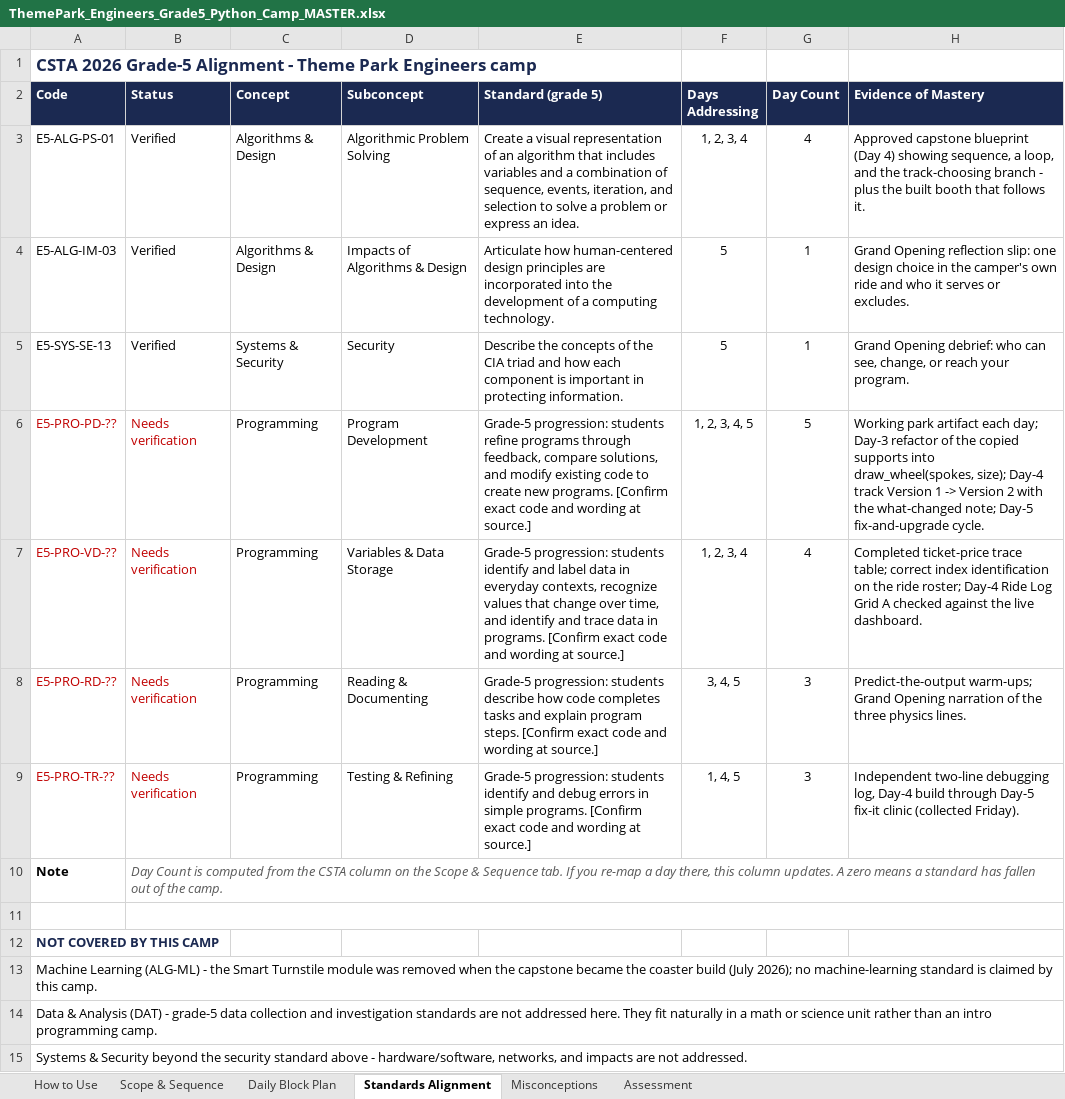
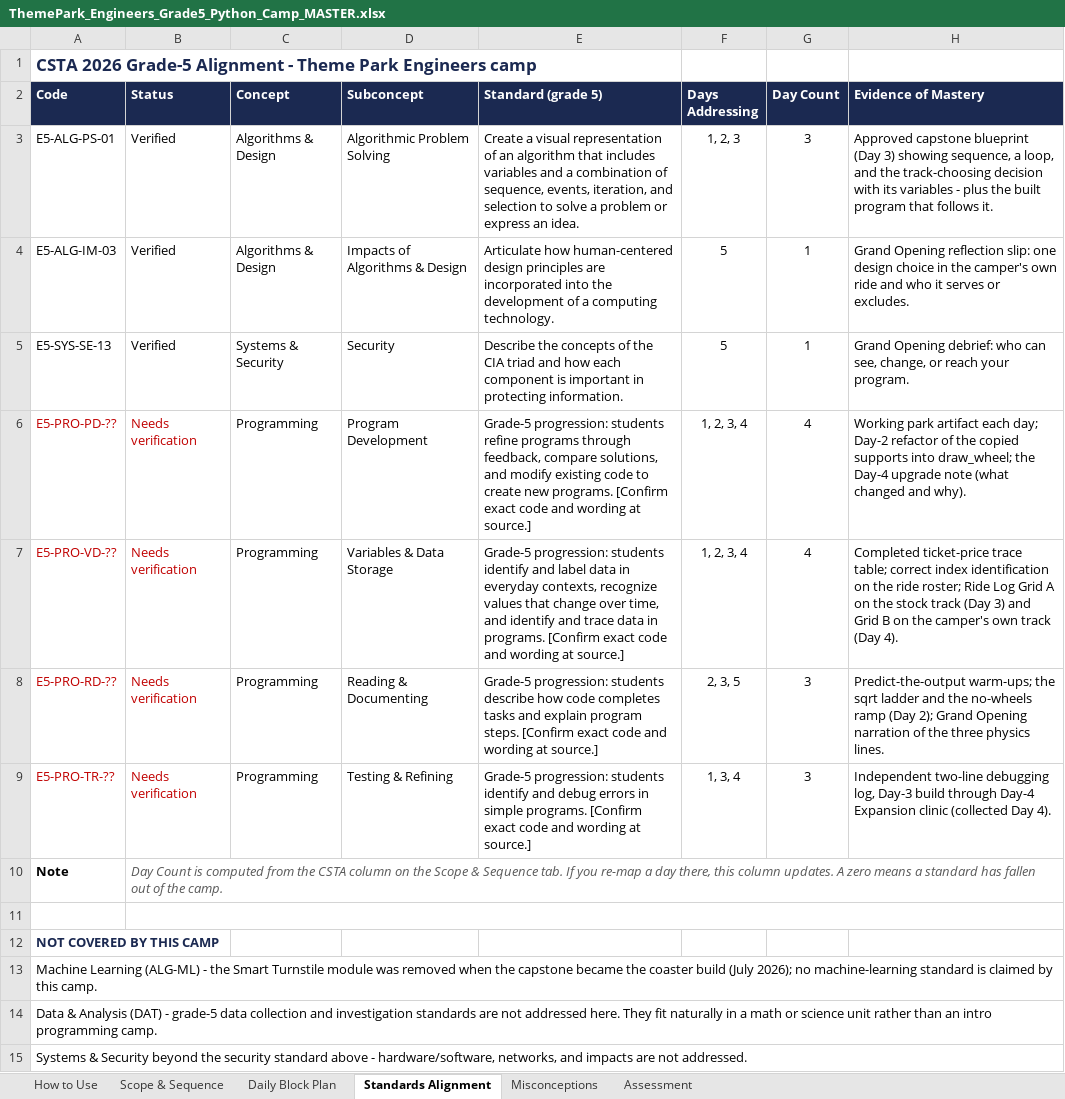
Before and after one commit to silvermanjonathan/loopline-park, an Excel workbook: ThemePark_Engineers_Grade5_Python_Camp_MASTER.xlsx, sheet Standards Alignment, drawn as a sheet; only a part is shown; values as stored, in another font and other column widths than the file's, no borders; the diff names each change by its address in the sheet, - before the commit and + after, or states it on an @@ line.

Commit message:
Add files via upload
Move the coaster build to Day 3; fold functions and randomness into Day 2

Day 4 becomes Expansion Day (clinic, Stretch Garage, Grid B, upgrade
note); Day 5 becomes inspect-rehearse-open. Guessing game cut to make
room for the fold. All cards now run Day 2. Workbook and README follow.

```diff
--- a/ThemePark_Engineers_Grade5_Python_Camp_MASTER.xlsx (sheet Standards Alignment)
+++ b/ThemePark_Engineers_Grade5_Python_Camp_MASTER.xlsx (sheet Standards Alignment)
-F3 (Days Addressing): 1, 2, 3, 4
+F3 (Days Addressing): 1, 2, 3
-G3 (Day Count): 4
+G3 (Day Count): 3
-H3 (Evidence of Mastery): …blueprint (Day 4) showing sequence, a loop, and the track-choosing branch - plus the built booth that follows…
+H3 (Evidence of Mastery): …blueprint (Day 3) showing sequence, a loop, and the track-choosing decision with its variables - plus the built program that follows…
-F6 (Days Addressing): 1, 2, 3, 4, 5
+F6 (Days Addressing): 1, 2, 3, 4
-G6 (Day Count): 5
+G6 (Day Count): 4
-H6 (Evidence of Mastery): …each day; Day-3 refactor of the copied supports into draw_wheel(spokes, size); Day-4 track Version 1 -> Version 2 with the what-changed note; Day-5 fix-and-upgrade cycle.
+H6 (Evidence of Mastery): …each day; Day-2 refactor of the copied supports into draw_wheel; the Day-4 upgrade note (what changed and why).
-H7 (Evidence of Mastery): …ride roster; Day-4 Ride Log Grid A checked against the live dashboard.
+H7 (Evidence of Mastery): …ride roster; Ride Log Grid A on the stock track (Day 3) and Grid B on the camper's own track (Day 4).
-F8 (Days Addressing): 3, 4, 5
+F8 (Days Addressing): 2, 3, 5
-H8 (Evidence of Mastery): Predict-the-output warm-ups; Grand Opening…
+H8 (Evidence of Mastery): Predict-the-output warm-ups; the sqrt ladder and the no-wheels ramp (Day 2); Grand Opening…
-F9 (Days Addressing): 1, 4, 5
+F9 (Days Addressing): 1, 3, 4
-H9 (Evidence of Mastery): …debugging log, Day-4 build through Day-5 fix-it clinic (collected Friday).
+H9 (Evidence of Mastery): …debugging log, Day-3 build through Day-4 Expansion clinic (collected Day 4).
```
Also changed, not shown: sheet Daily Block Plan, sheet Scope & Sequence, sheet Misconceptions, sheet How to Use, 8 other files.
